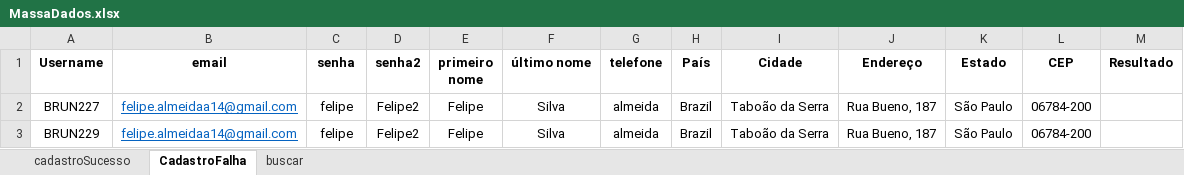
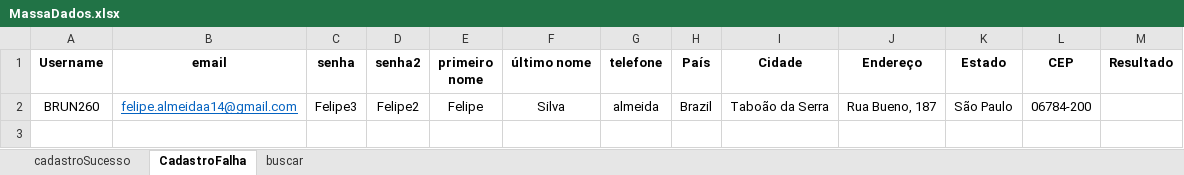
Before and after one commit to FelipeAL00/AutomacaoAdvantageShoppingTDD, an Excel workbook: MassaDados.xlsx, sheet CadastroFalha, drawn as a sheet; values as stored, in another font and other column widths than the file's, no borders; the diff names each change by its address in the sheet, - before the commit and + after, or states it on an @@ line.

Commit message:
implementação de teste com falha, para o teste passar as senhasnão devem ser iguais e nem o botão ativo

```diff
--- a/MassaDados.xlsx (sheet CadastroFalha)
+++ b/MassaDados.xlsx (sheet CadastroFalha)
-A2 (Username): BRUN227
+A2 (Username): BRUN260
-C2 (senha): felipe
+C2 (senha): Felipe3
-row 3: BRUN229 | felipe.almeidaa14@gmail.com | felipe | Felipe2 | Felipe | Silva | almeida | Brazil | Taboão da Serra | Rua Bueno, 187 | São Paulo | 06784-200
```
Also changed, not shown: sheet cadastroSucesso, 11 other files.
